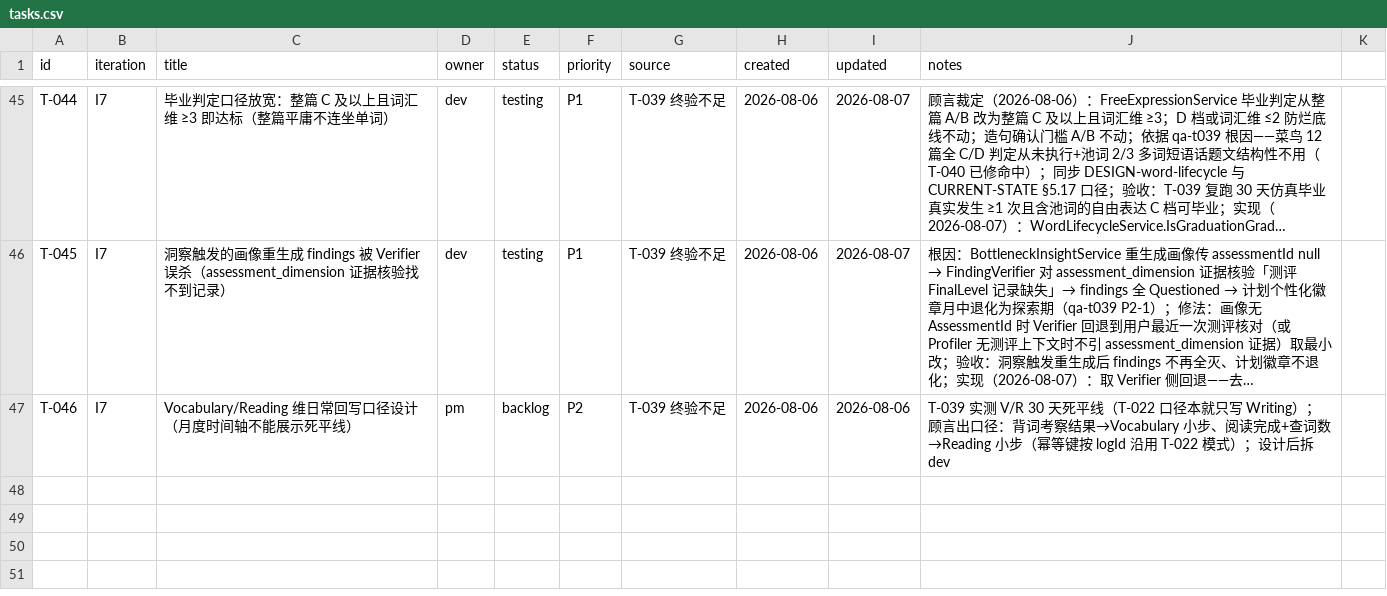
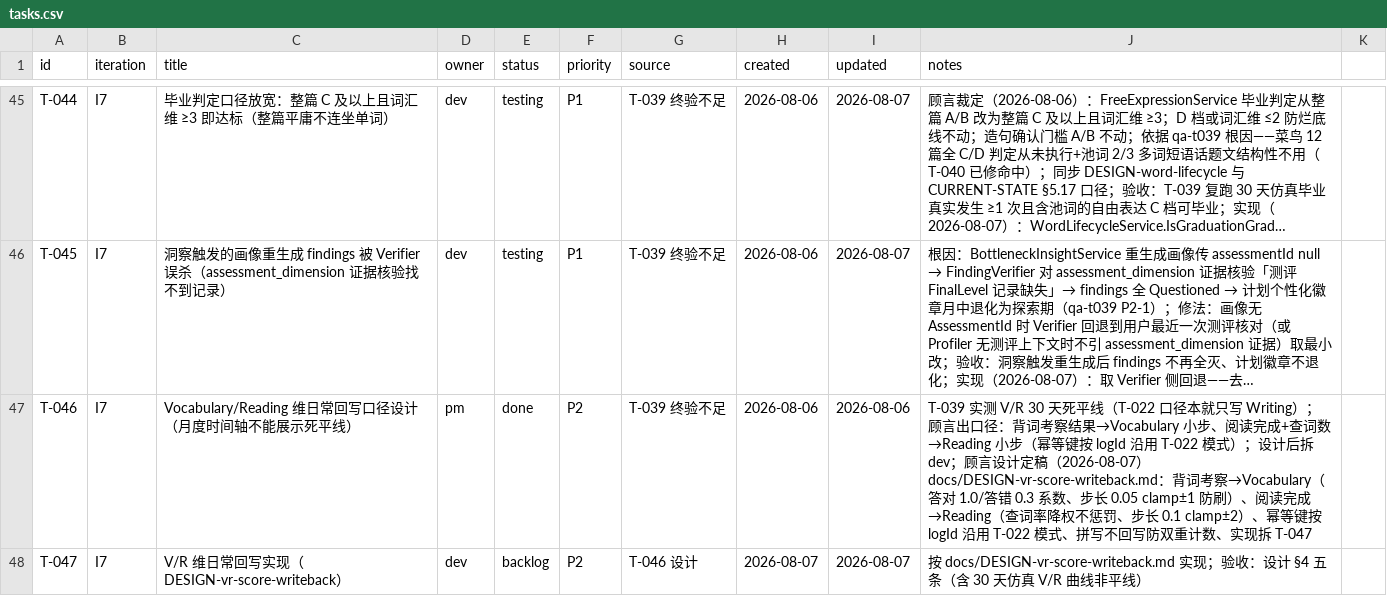
Before and after one commit to xinjiboy1234/NextWord, a CSV file: team/tasks.csv, drawn as a sheet; only a part is shown, gaps mark what is left out; long unchanged cells end in …; the diff names each change by its address in the sheet, - before the commit and + after, or states it on an @@ line.

```diff
--- a/team/tasks.csv
+++ b/team/tasks.csv
-E47 (status): backlog
+E47 (status): done
-J47 (notes): …后拆 dev
+J47 (notes): …后拆 dev；顾言设计定稿（2026-08-07）docs/DESIGN-vr-score-writeback.md：背词考察→Vocabulary（答对 1.0/答错 0.3 系数、步长 0.05 clamp±1 防刷）、阅读完成→Reading（查词率降权不惩罚、步长 0.1 clamp±2）、幂等键按 logId 沿用 T-022 模式、拼写不回写防双重计数、实现拆 T-047
+row 48: T-047 | I7 | V/R 维日常回写实现（DESIGN-vr-score-writeback） | dev | backlog | P2 | T-046 设计 | 2026-08-07 | 2026-08-07 | 按 docs/DESIGN-vr-score-writeback.md 实现；验收：设计 §4 五条（含 30 天仿真 V/R 曲线非平线）
```
Also changed, not shown: 1 other file.
